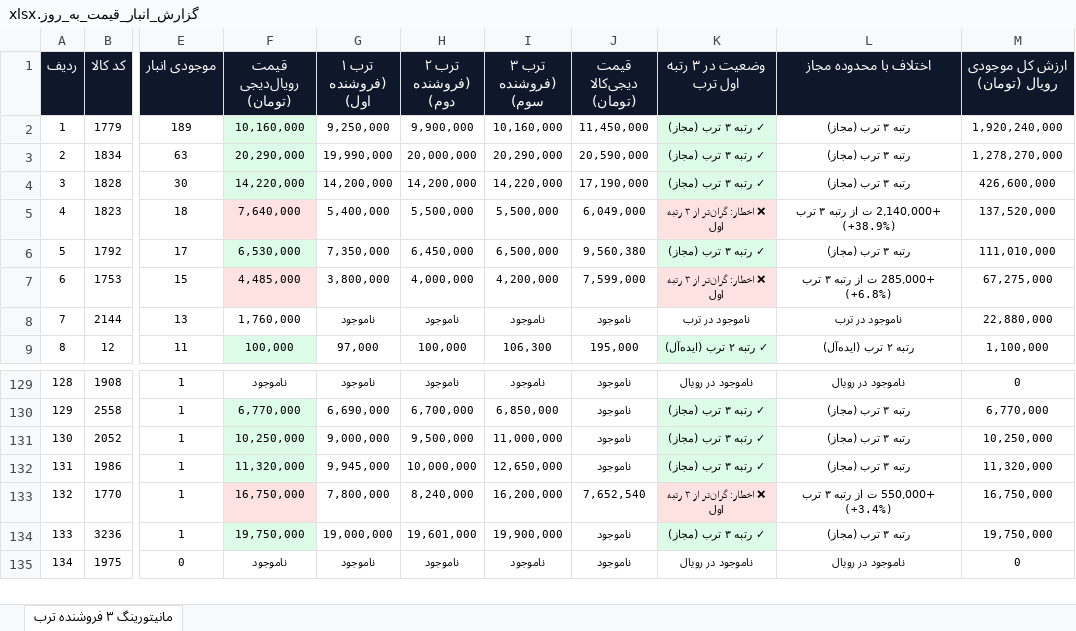
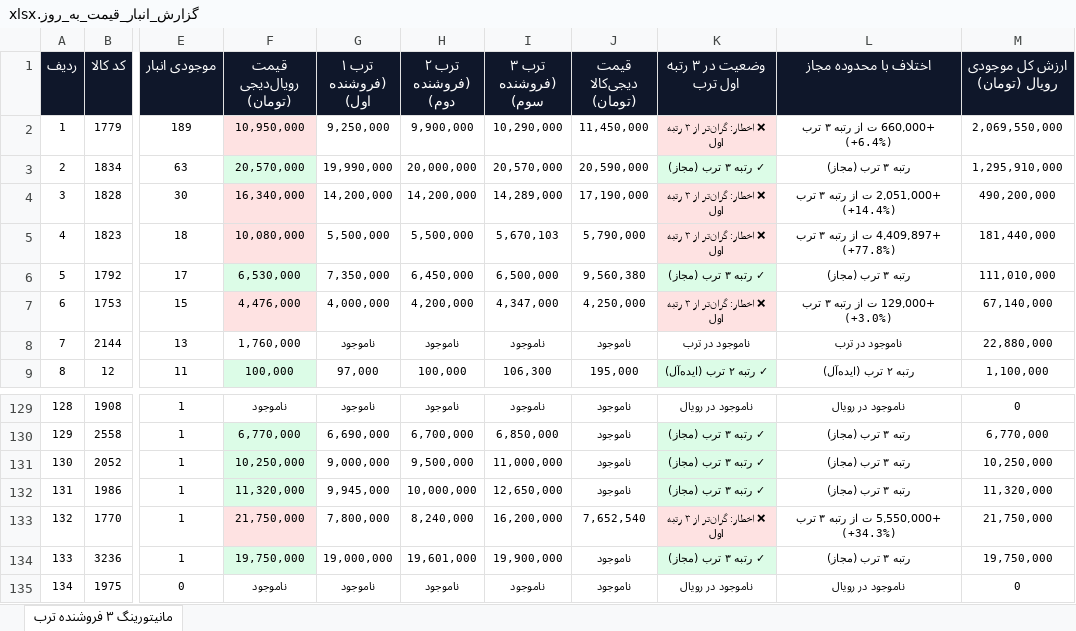
Before and after one commit to pouria-maleki/price-monitor, an Excel workbook: data/گزارش_انبار_قیمت_به_روز.xlsx, sheet مانیتورینگ ۳ فروشنده ترب, drawn as a sheet; only a part is shown, gaps mark what is left out; values as stored, in another font and other column widths than the file's, no borders; the diff covers the shown part only; the diff names each change by its address in the sheet, - before the commit and + after, or states it on an @@ line.

```diff
--- a/data/گزارش_انبار_قیمت_به_روز.xlsx (sheet مانیتورینگ ۳ فروشنده ترب)
+++ b/data/گزارش_انبار_قیمت_به_روز.xlsx (sheet مانیتورینگ ۳ فروشنده ترب)
-F2 (قیمت رویال‌دیجی (تومان)): 10,160,000
+F2 (قیمت رویال‌دیجی (تومان)): 10,950,000
-F2 fill: #DCFCE7
+F2 fill: #FEE2E2
-I2 (ترب ۳ (فروشنده سوم)): 10,160,000
+I2 (ترب ۳ (فروشنده سوم)): 10,290,000
-K2 (وضعیت در ۳ رتبه اول ترب): ✓ رتبه ۳ ترب (مجاز)
+K2 (وضعیت در ۳ رتبه اول ترب): ❌ اخطار: گران‌تر از ۳ رتبه اول
-K2 fill: #DCFCE7
+K2 fill: #FEE2E2
-L2 (اختلاف با محدوده مجاز): رتبه ۳ ترب (مجاز)
+L2 (اختلاف با محدوده مجاز): +660,000 ت از رتبه ۳ ترب (+6.4%)
-M2 (ارزش کل موجودی رویال (تومان)): 1,920,240,000
+M2 (ارزش کل موجودی رویال (تومان)): 2,069,550,000
-F3 (قیمت رویال‌دیجی (تومان)): 20,290,000
+F3 (قیمت رویال‌دیجی (تومان)): 20,570,000
-I3 (ترب ۳ (فروشنده سوم)): 20,290,000
+I3 (ترب ۳ (فروشنده سوم)): 20,570,000
-M3 (ارزش کل موجودی رویال (تومان)): 1,278,270,000
+M3 (ارزش کل موجودی رویال (تومان)): 1,295,910,000
-F4 (قیمت رویال‌دیجی (تومان)): 14,220,000
+F4 (قیمت رویال‌دیجی (تومان)): 16,340,000
-F4 fill: #DCFCE7
+F4 fill: #FEE2E2
-I4 (ترب ۳ (فروشنده سوم)): 14,220,000
+I4 (ترب ۳ (فروشنده سوم)): 14,289,000
-K4 (وضعیت در ۳ رتبه اول ترب): ✓ رتبه ۳ ترب (مجاز)
+K4 (وضعیت در ۳ رتبه اول ترب): ❌ اخطار: گران‌تر از ۳ رتبه اول
-K4 fill: #DCFCE7
+K4 fill: #FEE2E2
-L4 (اختلاف با محدوده مجاز): رتبه ۳ ترب (مجاز)
+L4 (اختلاف با محدوده مجاز): +2,051,000 ت از رتبه ۳ ترب (+14.4%)
-M4 (ارزش کل موجودی رویال (تومان)): 426,600,000
+M4 (ارزش کل موجودی رویال (تومان)): 490,200,000
-F5 (قیمت رویال‌دیجی (تومان)): 7,640,000
+F5 (قیمت رویال‌دیجی (تومان)): 10,080,000
-G5 (ترب ۱ (فروشنده اول)): 5,400,000
+G5 (ترب ۱ (فروشنده اول)): 5,500,000
-I5 (ترب ۳ (فروشنده سوم)): 5,500,000
+I5 (ترب ۳ (فروشنده سوم)): 5,670,103
-J5 (قیمت دیجی‌کالا (تومان)): 6,049,000
+J5 (قیمت دیجی‌کالا (تومان)): 5,790,000
-L5 (اختلاف با محدوده مجاز): +2,140,000 ت از رتبه ۳ ترب (+38.9%)
+L5 (اختلاف با محدوده مجاز): +4,409,897 ت از رتبه ۳ ترب (+77.8%)
-M5 (ارزش کل موجودی رویال (تومان)): 137,520,000
+M5 (ارزش کل موجودی رویال (تومان)): 181,440,000
-F7 (قیمت رویال‌دیجی (تومان)): 4,485,000
+F7 (قیمت رویال‌دیجی (تومان)): 4,476,000
-G7 (ترب ۱ (فروشنده اول)): 3,800,000
+G7 (ترب ۱ (فروشنده اول)): 4,000,000
-H7 (ترب ۲ (فروشنده دوم)): 4,000,000
+H7 (ترب ۲ (فروشنده دوم)): 4,200,000
-I7 (ترب ۳ (فروشنده سوم)): 4,200,000
+I7 (ترب ۳ (فروشنده سوم)): 4,347,000
-J7 (قیمت دیجی‌کالا (تومان)): 7,599,000
+J7 (قیمت دیجی‌کالا (تومان)): 4,250,000
-L7 (اختلاف با محدوده مجاز): +285,000 ت از رتبه ۳ ترب (+6.8%)
+L7 (اختلاف با محدوده مجاز): +129,000 ت از رتبه ۳ ترب (+3.0%)
-M7 (ارزش کل موجودی رویال (تومان)): 67,275,000
+M7 (ارزش کل موجودی رویال (تومان)): 67,140,000
-F133 (قیمت رویال‌دیجی (تومان)): 16,750,000
+F133 (قیمت رویال‌دیجی (تومان)): 21,750,000
-L133 (اختلاف با محدوده مجاز): +550,000 ت از رتبه ۳ ترب (+3.4%)
+L133 (اختلاف با محدوده مجاز): +5,550,000 ت از رتبه ۳ ترب (+34.3%)
-M133 (ارزش کل موجودی رویال (تومان)): 16,750,000
+M133 (ارزش کل موجودی رویال (تومان)): 21,750,000
```
Also changed, not shown: 178 edited cells and cell formats elsewhere in this sheet, frontend/public/data/گزارش_انبار_قیمت_به_روز.xlsx, گزارش_انبار_قیمت_به_روز.xlsx, 4 other files.
